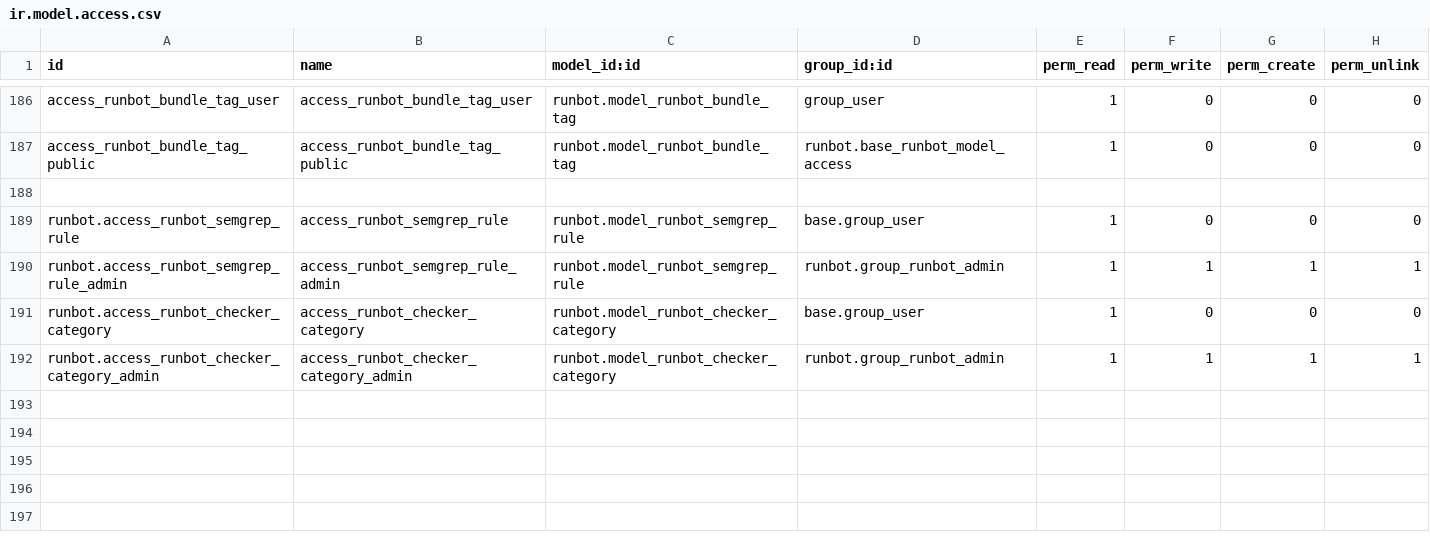
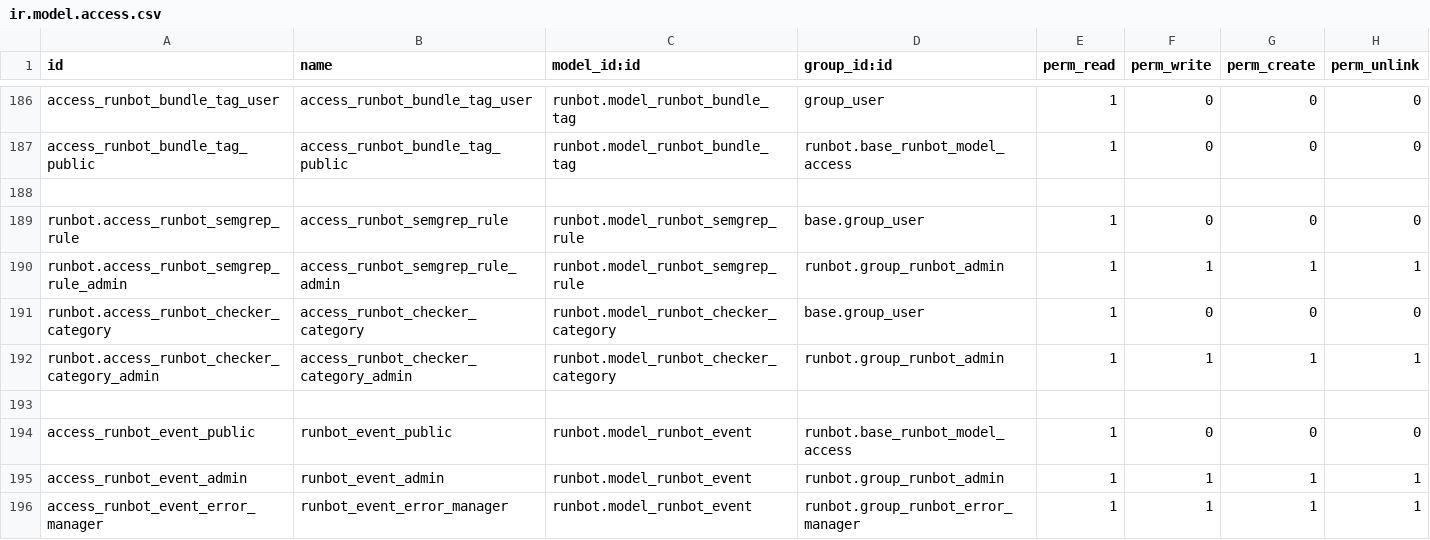
Before and after one commit to odoo/runbot, a CSV file: runbot/security/ir.model.access.csv, drawn as a sheet; only a part is shown, gaps mark what is left out.

Commit message:
[IMP] runbot: add an event model to track impactful changes

```diff
--- a/runbot/security/ir.model.access.csv
+++ b/runbot/security/ir.model.access.csv
@@ -192 +192,5 @@ runbot.access_runbot_checker_category,access_runbot_checker_category,runbot.mode
 runbot.access_runbot_checker_category_admin,access_runbot_checker_category_admin,runbot.model_runbot_checker_category,runbot.group_runbot_admin,1,1,1,1
+
+access_runbot_event_public,runbot_event_public,runbot.model_runbot_event,runbot.base_runbot_model_access,1,0,0,0
+access_runbot_event_admin,runbot_event_admin,runbot.model_runbot_event,runbot.group_runbot_admin,1,1,1,1
+access_runbot_event_error_manager,runbot_event_error_manager,runbot.model_runbot_event,runbot.group_runbot_error_manager,1,1,1,1
```
Also changed, not shown: 15 other files.
